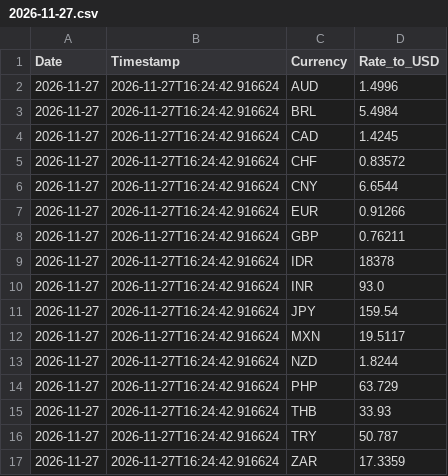
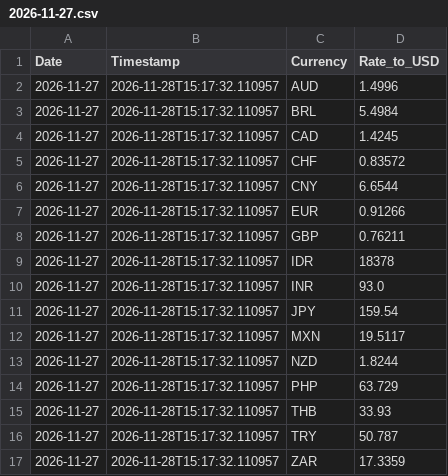
Before and after one commit to regitazakia/currency-comm-daily, a CSV file: data/currency_rates/2026-11-27.csv, drawn as a sheet.

```diff
--- a/data/currency_rates/2026-11-27.csv
+++ b/data/currency_rates/2026-11-27.csv
@@ -1,17 +1,17 @@
 Date,Timestamp,Currency,Rate_to_USD
-2026-11-27,2026-11-27T16:24:42.916624,AUD,1.4996
-2026-11-27,2026-11-27T16:24:42.916624,BRL,5.4984
-2026-11-27,2026-11-27T16:24:42.916624,CAD,1.4245
-2026-11-27,2026-11-27T16:24:42.916624,CHF,0.83572
-2026-11-27,2026-11-27T16:24:42.916624,CNY,6.6544
-2026-11-27,2026-11-27T16:24:42.916624,EUR,0.91266
-2026-11-27,2026-11-27T16:24:42.916624,GBP,0.76211
-2026-11-27,2026-11-27T16:24:42.916624,IDR,18378
-2026-11-27,2026-11-27T16:24:42.916624,INR,93.0
-2026-11-27,2026-11-27T16:24:42.916624,JPY,159.54
-2026-11-27,2026-11-27T16:24:42.916624,MXN,19.5117
-2026-11-27,2026-11-27T16:24:42.916624,NZD,1.8244
-2026-11-27,2026-11-27T16:24:42.916624,PHP,63.729
-2026-11-27,2026-11-27T16:24:42.916624,THB,33.93
-2026-11-27,2026-11-27T16:24:42.916624,TRY,50.787
-2026-11-27,2026-11-27T16:24:42.916624,ZAR,17.3359
+2026-11-27,2026-11-28T15:17:32.110957,AUD,1.4996
+2026-11-27,2026-11-28T15:17:32.110957,BRL,5.4984
+2026-11-27,2026-11-28T15:17:32.110957,CAD,1.4245
+2026-11-27,2026-11-28T15:17:32.110957,CHF,0.83572
+2026-11-27,2026-11-28T15:17:32.110957,CNY,6.6544
+2026-11-27,2026-11-28T15:17:32.110957,EUR,0.91266
+2026-11-27,2026-11-28T15:17:32.110957,GBP,0.76211
+2026-11-27,2026-11-28T15:17:32.110957,IDR,18378
+2026-11-27,2026-11-28T15:17:32.110957,INR,93.0
+2026-11-27,2026-11-28T15:17:32.110957,JPY,159.54
+2026-11-27,2026-11-28T15:17:32.110957,MXN,19.5117
+2026-11-27,2026-11-28T15:17:32.110957,NZD,1.8244
+2026-11-27,2026-11-28T15:17:32.110957,PHP,63.729
+2026-11-27,2026-11-28T15:17:32.110957,THB,33.93
+2026-11-27,2026-11-28T15:17:32.110957,TRY,50.787
+2026-11-27,2026-11-28T15:17:32.110957,ZAR,17.3359
```
Also changed, not shown: data/currency_rates/history.csv, data/currency_rates/latest.csv, 5 other files.
